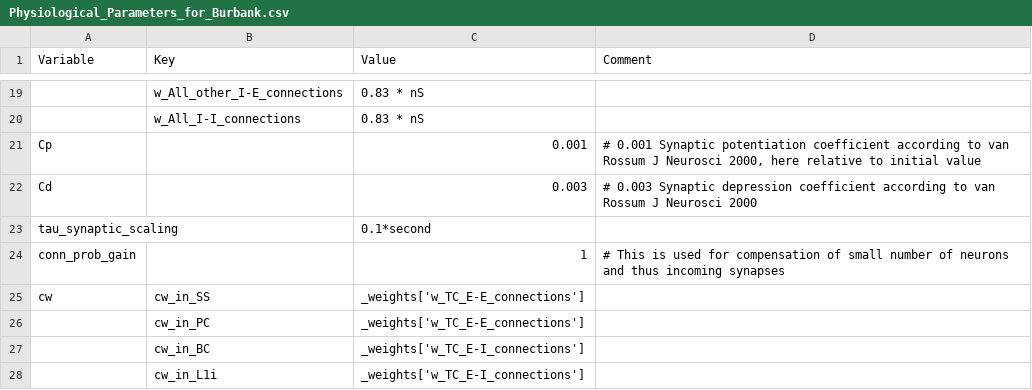
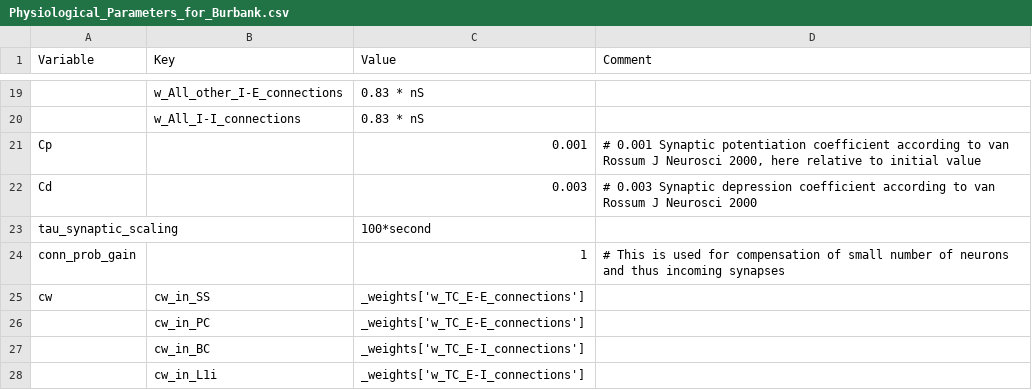
Before and after one commit to VisualNeuroscience-UH/CxSystem, a CSV file: config_files/Physiological_Parameters_for_Burbank.csv, drawn as a sheet; only a part is shown, gaps mark what is left out.

Commit message:
Added overview figure to data visualization Building sunaptic scaling to physiology reference

```diff
--- a/config_files/Physiological_Parameters_for_Burbank.csv
+++ b/config_files/Physiological_Parameters_for_Burbank.csv
@@ -22,3 +22,3 @@ Cp,,0.001,"# 0.001 Synaptic potentiation coefficient according to van Rossum J N
 Cd,,0.003,# 0.003 Synaptic depression coefficient according to van Rossum J Neurosci 2000
-tau_synaptic_scaling,,0.1*second,
+tau_synaptic_scaling,,100*second,
 conn_prob_gain,,1,# This is used for compensation of small number of neurons and thus incoming synapses
```
Also changed, not shown: 2 other files.
